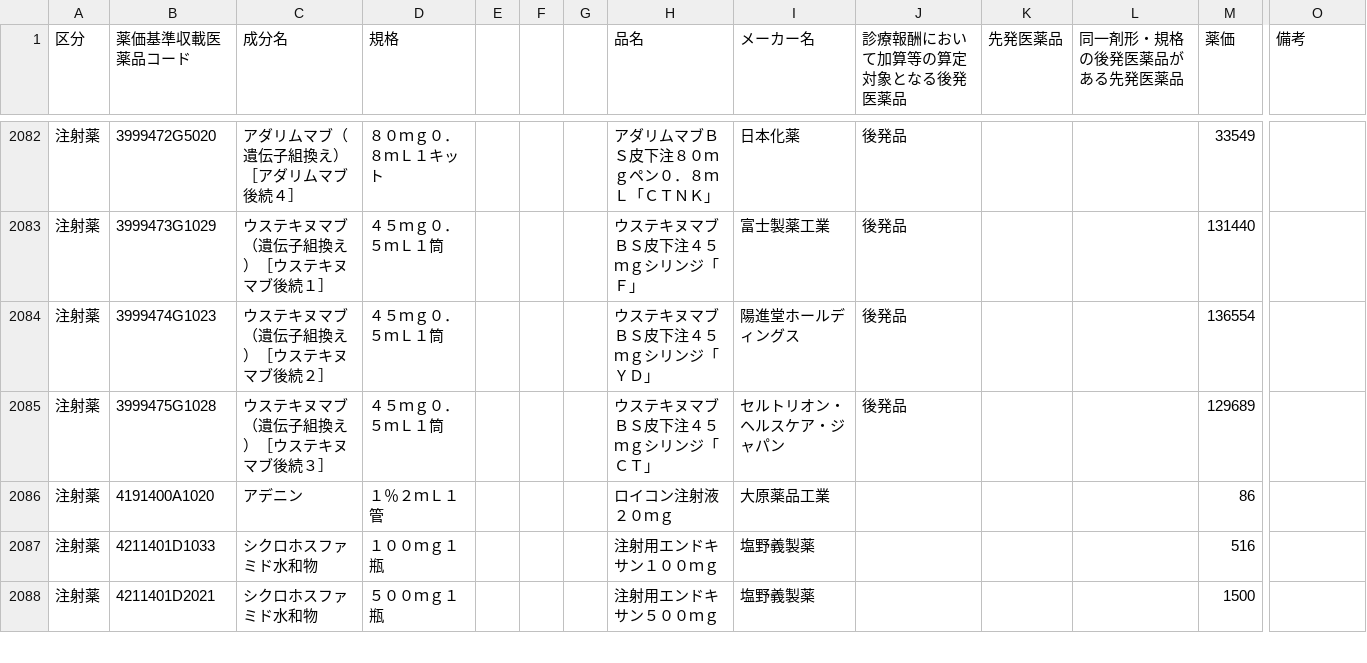
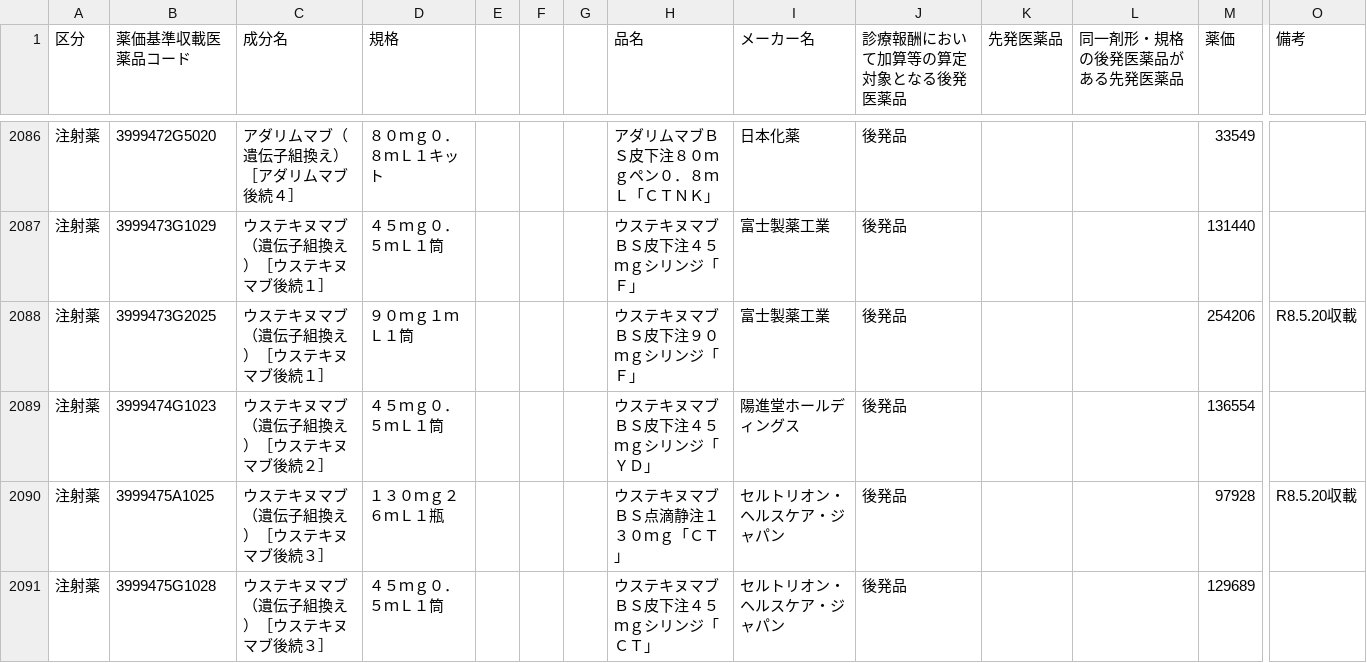
Before and after one commit to oedopharmacy/chusha-kahi, a CSV file: data/yakka_chusha_raw.csv, drawn as a sheet; only a part is shown, gaps mark what is left out; the shorter side is filled out with more unchanged rows; rows hold the shown columns only; the diff covers the shown part only; the diff names each change by its address in the sheet, - before the commit and + after, or states it on an @@ line.

```diff
--- a/data/yakka_chusha_raw.csv
+++ b/data/yakka_chusha_raw.csv
+row 2088: 注射薬 | 3999473G2025 | ウステキヌマブ（遺伝子組換え）［ウステキヌマブ後続１］ | ９０ｍｇ１ｍＬ１筒 |  |  |  | ウステキヌマブＢＳ皮下注９０ｍｇシリンジ「Ｆ」 | 富士製薬工業 | 後発品 |  |  | 254206 | R8.5.20収載
+row 2090: 注射薬 | 3999475A1025 | ウステキヌマブ（遺伝子組換え）［ウステキヌマブ後続３］ | １３０ｍｇ２６ｍＬ１瓶 |  |  |  | ウステキヌマブＢＳ点滴静注１３０ｍｇ「ＣＴ」 | セルトリオン・ヘルスケア・ジャパン | 後発品 |  |  | 97928 | R8.5.20収載
```
Also changed, not shown: 19 added rows and 10 edited cells elsewhere in this file, data/review.csv, 4 other files.
